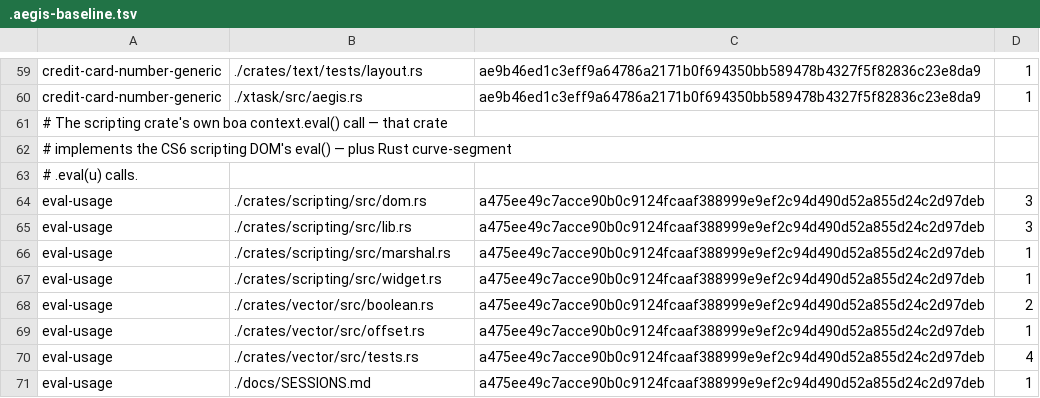
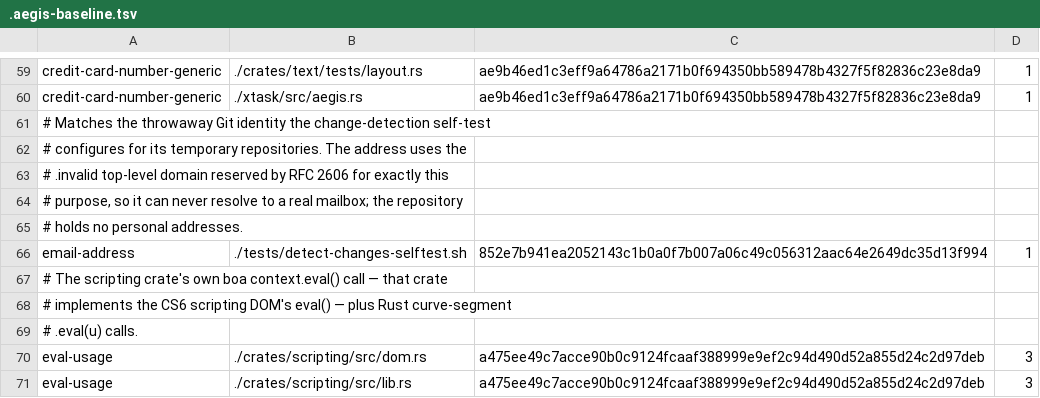
Before and after one commit to aliasfoxkde/FireCraft, a TSV file: .aegis-baseline.tsv, drawn as a sheet; only a part is shown, gaps mark what is left out; the shorter side is filled out with more unchanged rows.

```diff
--- a/.aegis-baseline.tsv
+++ b/.aegis-baseline.tsv
@@ -60,2 +60,8 @@ credit-card-number-generic	./crates/text/tests/layout.rs	ae9b46ed1c3eff9a64786a2
 credit-card-number-generic	./xtask/src/aegis.rs	ae9b46ed1c3eff9a64786a2171b0f694350bb589478b4327f5f82836c23e8da9	1
+# Matches the throwaway Git identity the change-detection self-test
+# configures for its temporary repositories. The address uses the
+# .invalid top-level domain reserved by RFC 2606 for exactly this
+# purpose, so it can never resolve to a real mailbox; the repository
+# holds no personal addresses.
+email-address	./tests/detect-changes-selftest.sh	852e7b941ea2052143c1b0a0f7b007a06c49c056312aac64e2649dc35d13f994	1
 # The scripting crate's own boa context.eval() call — that crate
```
Also changed, not shown: 1 other file.
